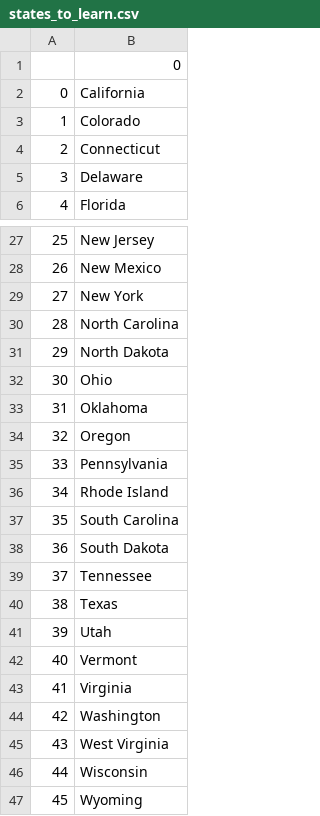
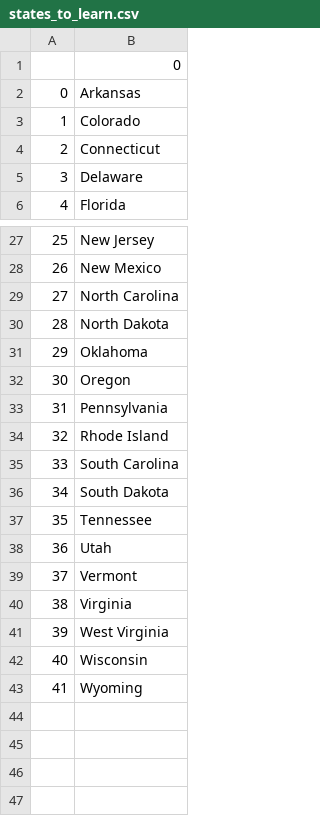
Before and after one commit to walterdev710/us-states-game, a CSV file: states_to_learn.csv, drawn as a sheet; only a part is shown, gaps mark what is left out; removed rows and columns are numbered as before the commit, all else as after; the diff names each change by its address in the sheet, - before the commit and + after, or states it on an @@ line.

Commit message:
Changing into list comprehension

```diff
--- a/states_to_learn.csv
+++ b/states_to_learn.csv
-B2: California
+B2: Arkansas
-row 29: 27 | New York
@@ column A renumbered from row 29 down @@
-row 32: 30 | Ohio
-row 40: 38 | Texas
-row 44: 42 | Washington
```
Also changed, not shown: 1 other file.
